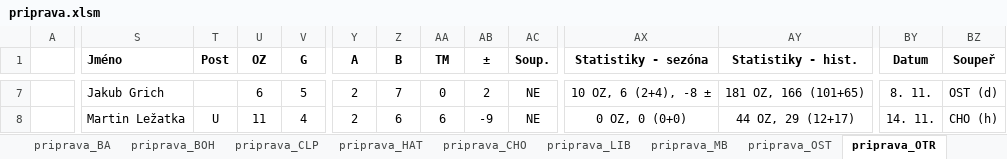
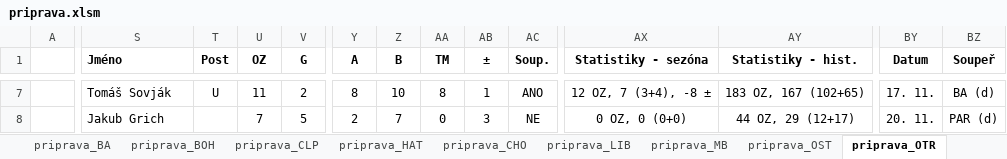
Before and after one commit to klimarichard/ceskyflorbal, an Excel workbook: priprava.xlsm, sheet priprava_OTR, drawn as a sheet; only a part is shown, gaps mark what is left out; values as stored, in another font and other column widths than the file's, no borders; conditional formats not drawn; the diff covers the shown part only; the diff names each change by its address in the sheet, - before the commit and + after, or states it on an @@ line.

```diff
--- a/priprava.xlsm (sheet priprava_OTR)
+++ b/priprava.xlsm (sheet priprava_OTR)
-S7 (Jméno): Jakub Grich
+S7 (Jméno): Tomáš Sovják
-T7 (Post): (empty)
+T7 (Post): U
-U7 (OZ): 6
+U7 (OZ): 11
-V7 (G): 5
+V7 (G): 2
-Y7 (A): 2
+Y7 (A): 8
-Z7 (B): 7
+Z7 (B): 10
-AA7 (TM): 0
+AA7 (TM): 8
-AB7 (±): 2
+AB7 (±): 1
-AC7 (Soup.): NE
+AC7 (Soup.): ANO
-AX7 (Statistiky - sezóna): 10 OZ, 6 (2+4), -8 ±
+AX7 (Statistiky - sezóna): 12 OZ, 7 (3+4), -8 ±
-AY7 (Statistiky - hist.): 181 OZ, 166 (101+65)
+AY7 (Statistiky - hist.): 183 OZ, 167 (102+65)
-BY7 (Datum): 8. 11.
+BY7 (Datum): 17. 11.
-BZ7 (Soupeř): OST (d)
+BZ7 (Soupeř): BA (d)
-S8 (Jméno): Martin Ležatka
+S8 (Jméno): Jakub Grich
-T8 (Post): U
+T8 (Post): (empty)
-U8 (OZ): 11
+U8 (OZ): 7
-V8 (G): 4
+V8 (G): 5
-Z8 (B): 6
+Z8 (B): 7
-AA8 (TM): 6
+AA8 (TM): 0
-AB8 (±): -9
+AB8 (±): 3
-BY8 (Datum): 14. 11.
+BY8 (Datum): 20. 11.
-BZ8 (Soupeř): CHO (h)
+BZ8 (Soupeř): PAR (d)
```
Also changed, not shown: 2 added rows, 2 removed rows and 184 edited cells elsewhere in this sheet, sheet priprava_BA, sheet priprava_HAT, sheet priprava_OST, sheet priprava_PAR, sheet priprava_LIB, sheet priprava_CLP, 10 more sheets, formulas that keep their value, hidden cells, 4 other files.
